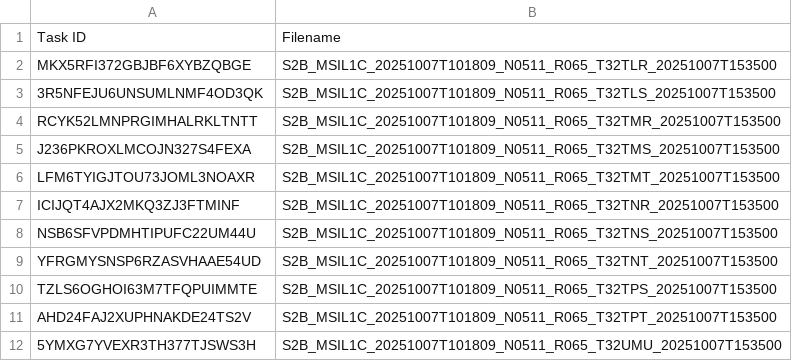
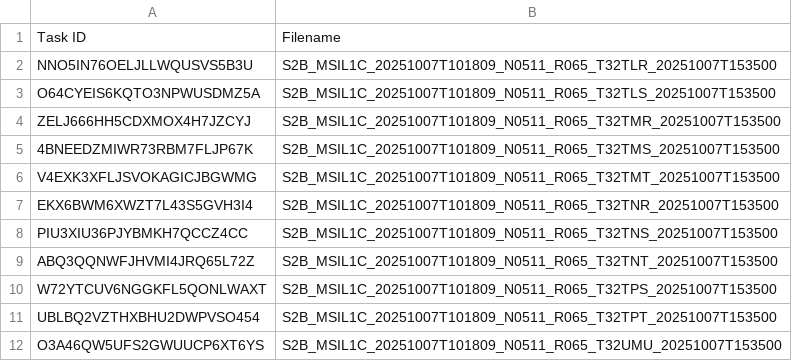
Before and after one commit to swisstopo/topo-satromo-v2, a CSV file: processing/running_tasks.csv, drawn as a sheet.

Commit message:
Processing files done

```diff
--- a/processing/running_tasks.csv
+++ b/processing/running_tasks.csv
@@ -1,12 +1,12 @@
 Task ID,Filename
-MKX5RFI372GBJBF6XYBZQBGE,S2B_MSIL1C_20251007T101809_N0511_R065_T32TLR_20251007T153500
-3R5NFEJU6UNSUMLNMF4OD3QK,S2B_MSIL1C_20251007T101809_N0511_R065_T32TLS_20251007T153500
-RCYK52LMNPRGIMHALRKLTNTT,S2B_MSIL1C_20251007T101809_N0511_R065_T32TMR_20251007T153500
-J236PKROXLMCOJN327S4FEXA,S2B_MSIL1C_20251007T101809_N0511_R065_T32TMS_20251007T153500
-LFM6TYIGJTOU73JOML3NOAXR,S2B_MSIL1C_20251007T101809_N0511_R065_T32TMT_20251007T153500
-ICIJQT4AJX2MKQ3ZJ3FTMINF,S2B_MSIL1C_20251007T101809_N0511_R065_T32TNR_20251007T153500
-NSB6SFVPDMHTIPUFC22UM44U,S2B_MSIL1C_20251007T101809_N0511_R065_T32TNS_20251007T153500
-YFRGMYSNSP6RZASVHAAE54UD,S2B_MSIL1C_20251007T101809_N0511_R065_T32TNT_20251007T153500
-TZLS6OGHOI63M7TFQPUIMMTE,S2B_MSIL1C_20251007T101809_N0511_R065_T32TPS_20251007T153500
-AHD24FAJ2XUPHNAKDE24TS2V,S2B_MSIL1C_20251007T101809_N0511_R065_T32TPT_20251007T153500
-5YMXG7YVEXR3TH377TJSWS3H,S2B_MSIL1C_20251007T101809_N0511_R065_T32UMU_20251007T153500
+NNO5IN76OELJLLWQUSVS5B3U,S2B_MSIL1C_20251007T101809_N0511_R065_T32TLR_20251007T153500
+O64CYEIS6KQTO3NPWUSDMZ5A,S2B_MSIL1C_20251007T101809_N0511_R065_T32TLS_20251007T153500
+ZELJ666HH5CDXMOX4H7JZCYJ,S2B_MSIL1C_20251007T101809_N0511_R065_T32TMR_20251007T153500
+4BNEEDZMIWR73RBM7FLJP67K,S2B_MSIL1C_20251007T101809_N0511_R065_T32TMS_20251007T153500
+V4EXK3XFLJSVOKAGICJBGWMG,S2B_MSIL1C_20251007T101809_N0511_R065_T32TMT_20251007T153500
+EKX6BWM6XWZT7L43S5GVH3I4,S2B_MSIL1C_20251007T101809_N0511_R065_T32TNR_20251007T153500
+PIU3XIU36PJYBMKH7QCCZ4CC,S2B_MSIL1C_20251007T101809_N0511_R065_T32TNS_20251007T153500
+ABQ3QQNWFJHVMI4JRQ65L72Z,S2B_MSIL1C_20251007T101809_N0511_R065_T32TNT_20251007T153500
+W72YTCUV6NGGKFL5QONLWAXT,S2B_MSIL1C_20251007T101809_N0511_R065_T32TPS_20251007T153500
+UBLBQ2VZTHXBHU2DWPVSO454,S2B_MSIL1C_20251007T101809_N0511_R065_T32TPT_20251007T153500
+O3A46QW5UFS2GWUUCP6XT6YS,S2B_MSIL1C_20251007T101809_N0511_R065_T32UMU_20251007T153500
```
